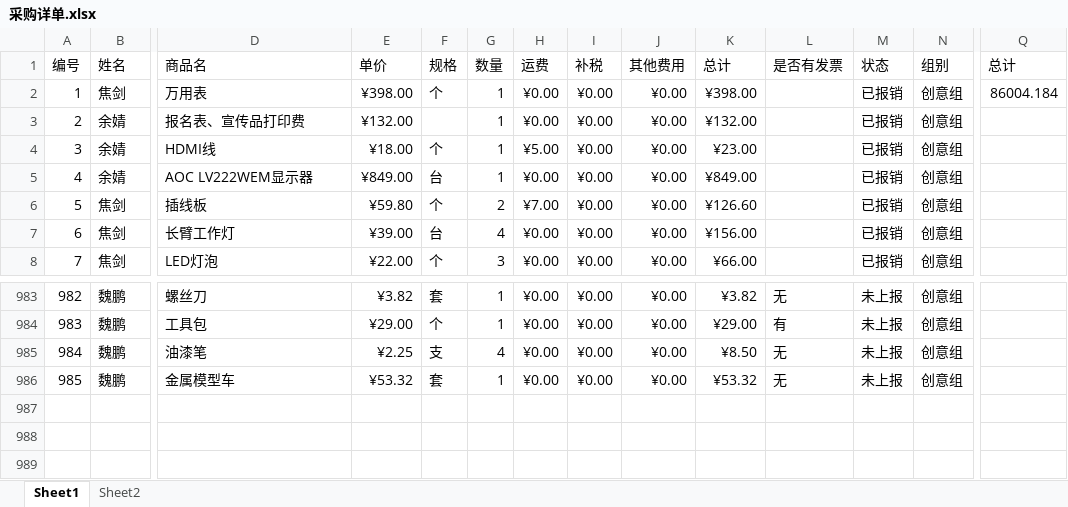
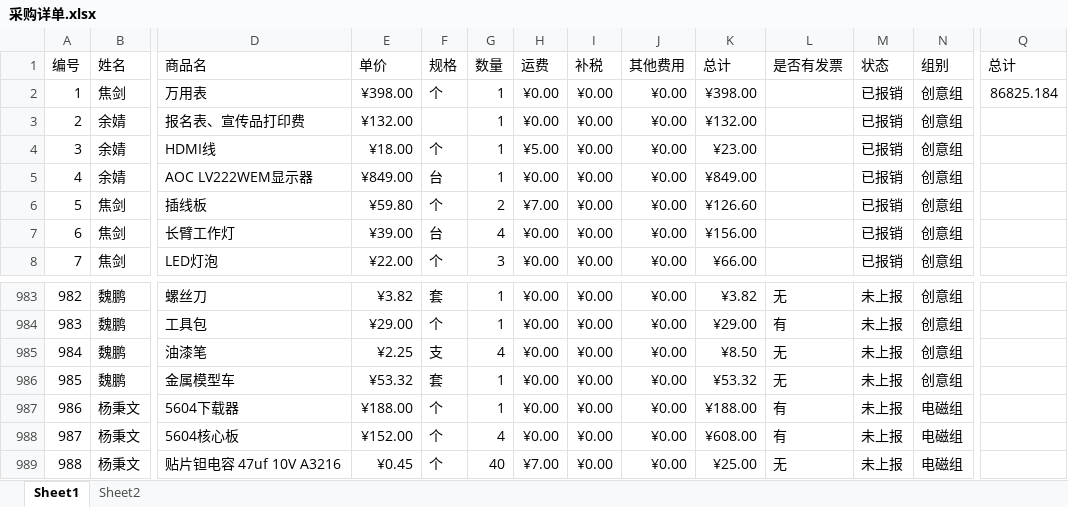
Before and after one commit to JasonSkyWesker/AboutMoney2017, an Excel workbook: 采购单规范v0.2/采购详单.xlsx, sheet Sheet1, drawn as a sheet; only a part is shown, gaps mark what is left out; values as stored, in another font and other column widths than the file's, no borders; conditional formats not drawn; rows hold the shown columns only; the diff names each change by its address in the sheet, - before the commit and + after, or states it on an @@ line.

Commit message:
添加了电磁组部分报销内容： 1.5604下载器*1 2.5604核心板*4 3.贴片钽电容（47uf 10V A3216）*40

```diff
--- a/采购单规范v0.2/采购详单.xlsx (sheet Sheet1)
+++ b/采购单规范v0.2/采购详单.xlsx (sheet Sheet1)
-Q2 (总计): 86004.184
+Q2 (总计): 86825.184
+row 987: 986 | 杨秉文 | 5604下载器 | ¥188.00 | 个 | 1 | ¥0.00 | ¥0.00 | ¥0.00 | ¥188.00 | 有 | 未上报 | 电磁组
+row 988: 987 | 杨秉文 | 5604核心板 | ¥152.00 | 个 | 4 | ¥0.00 | ¥0.00 | ¥0.00 | ¥608.00 | 有 | 未上报 | 电磁组
+row 989: 988 | 杨秉文 | 贴片钽电容 47uf 10V A3216 | ¥0.45 | 个 | 40 | ¥7.00 | ¥0.00 | ¥0.00 | ¥25.00 | 无 | 未上报 | 电磁组
```
Also changed, not shown: 采购单规范v0.2/发票-凭证表.xlsx, 1 other file.
